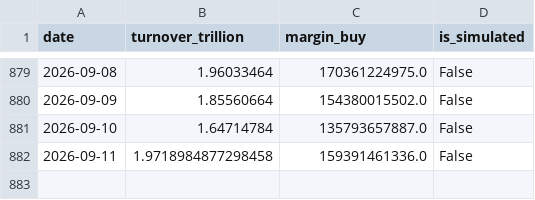
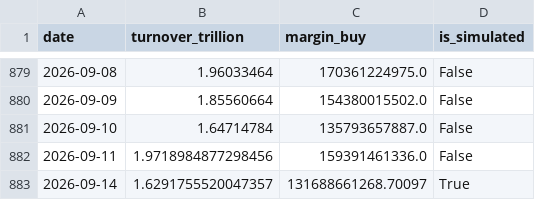
Before and after one commit to mountainguan/Chanlun_Tutor, a CSV file: data/market_sentiment_cache.csv, drawn as a sheet; only a part is shown, gaps mark what is left out.

```diff
--- a/data/market_sentiment_cache.csv
+++ b/data/market_sentiment_cache.csv
@@ -881,2 +881,3 @@ date,turnover_trillion,margin_buy,is_simulated
 2026-09-10,1.64714784,135793657887.0,False
-2026-09-11,1.9718984877298458,159391461336.0,False
+2026-09-11,1.9718984877298456,159391461336.0,False
+2026-09-14,1.6291755520047357,131688661268.70097,True
```
Also changed, not shown: 20 other files.
